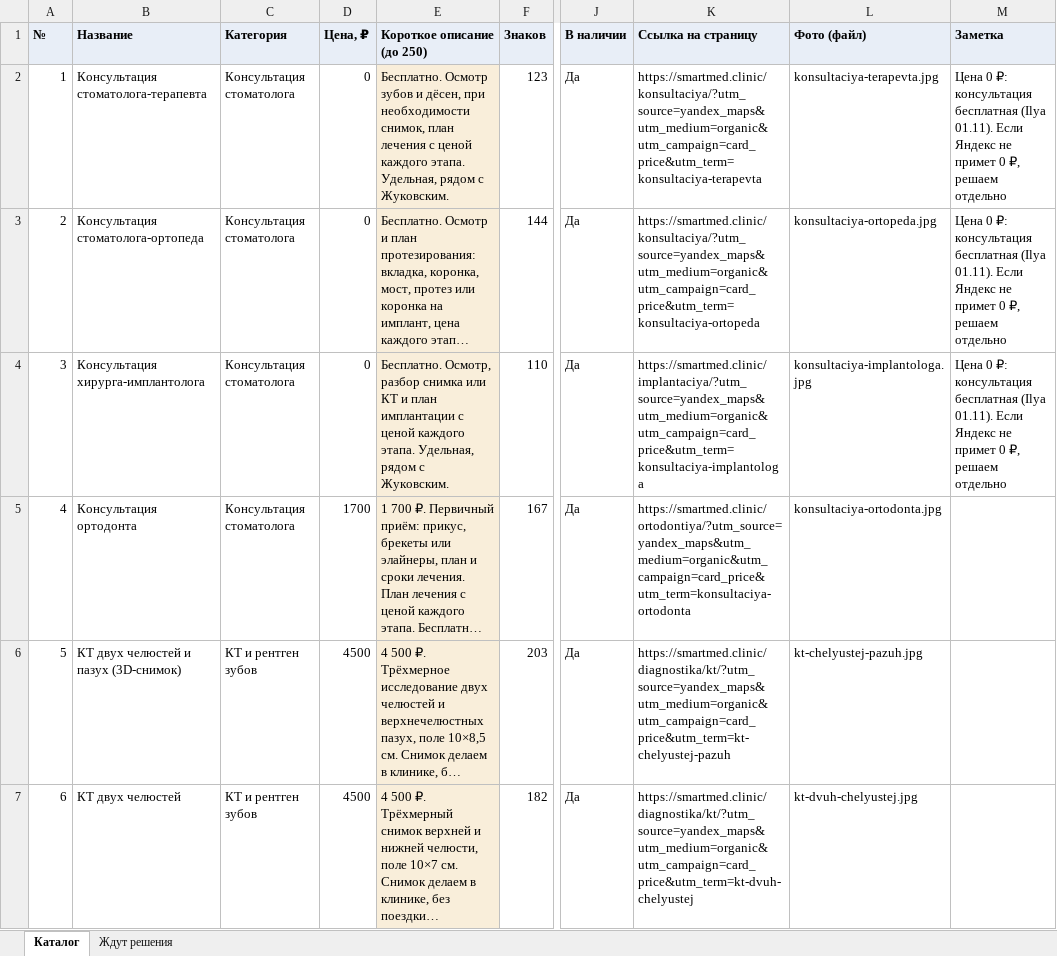
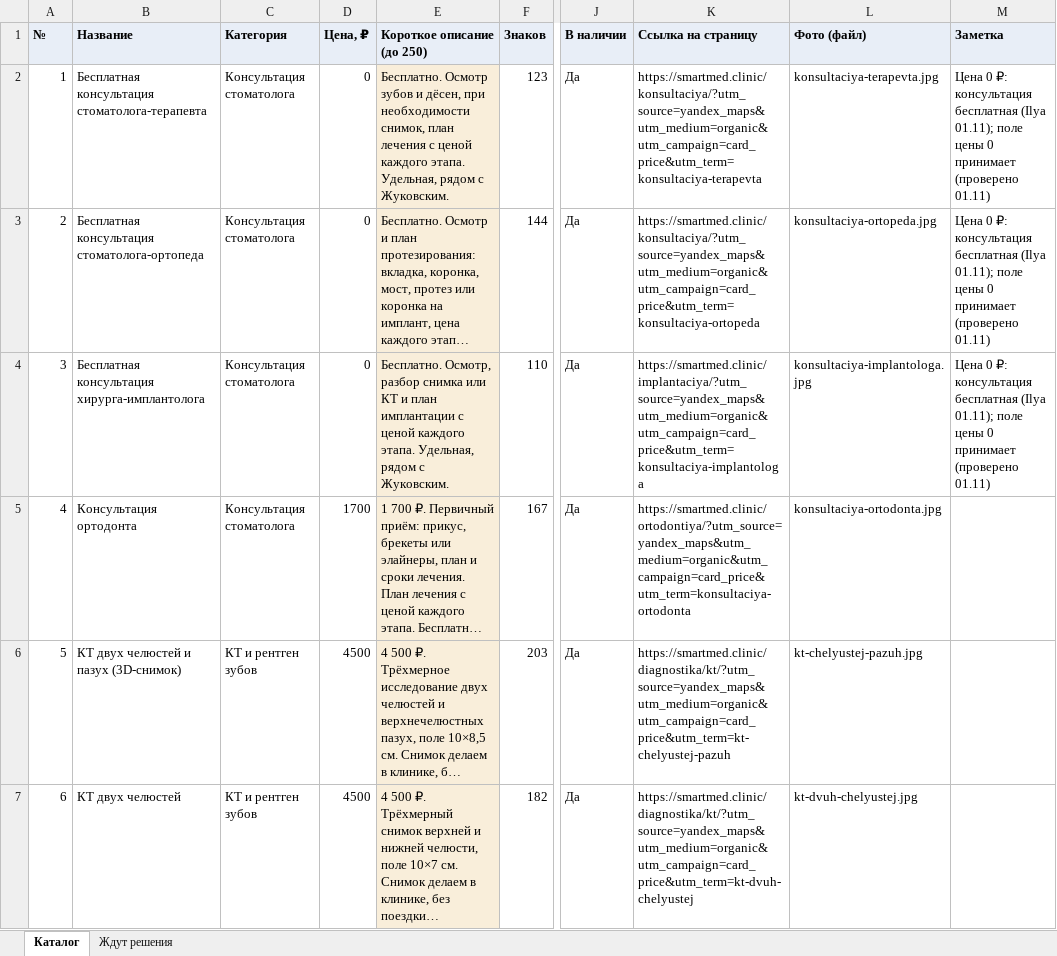
Before and after one commit to ilyasorokin94-hue/umnaya-medicina, an Excel workbook: ads/yandex-maps/catalog/UM_Yandex_tovary_uslugi_v02.xlsx, sheet Каталог, drawn as a sheet; only a part is shown, gaps mark what is left out; long unchanged cells end in …; values as stored, in another font and other column widths than the file's, no borders; the diff names each change by its address in the sheet, - before the commit and + after, or states it on an @@ line.

```diff
--- a/ads/yandex-maps/catalog/UM_Yandex_tovary_uslugi_v02.xlsx (sheet Каталог)
+++ b/ads/yandex-maps/catalog/UM_Yandex_tovary_uslugi_v02.xlsx (sheet Каталог)
-B2 (Название): Консультация стоматолога-терапевта
+B2 (Название): Бесплатная консультация стоматолога-терапевта
-M2:M4 (Заметка): …бесплатная (Ilya 01.11). Если Яндекс не примет 0 ₽, решаем отдельно
+M2:M4 (Заметка): …бесплатная (Ilya 01.11); поле цены 0 принимает (проверено 01.11)
-B3 (Название): Консультация стоматолога-ортопеда
+B3 (Название): Бесплатная консультация стоматолога-ортопеда
-B4 (Название): Консультация хирурга-имплантолога
+B4 (Название): Бесплатная консультация хирурга-имплантолога
```
Also changed, not shown: 2 other files.
